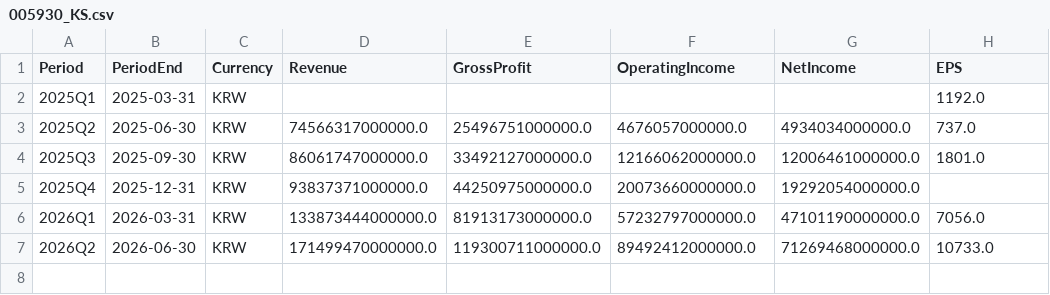
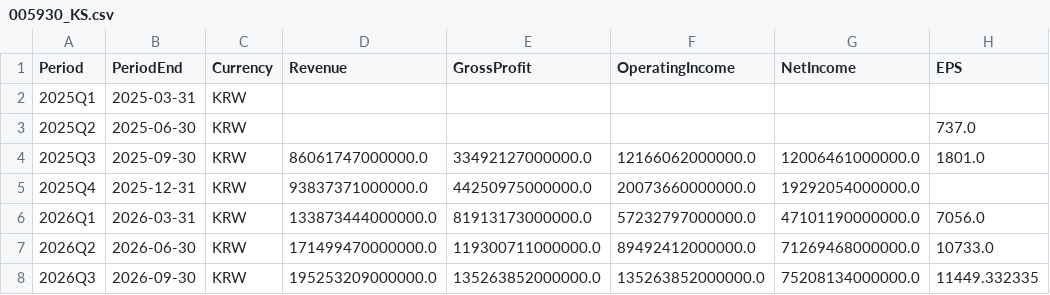
Before and after one commit to YYYH-Web/AITrend, a CSV file: data/csv/005930_KS.csv, drawn as a sheet.

Commit message:
data: 更新 2026-11-18 15:43

```diff
--- a/data/csv/005930_KS.csv
+++ b/data/csv/005930_KS.csv
@@ -1,4 +1,4 @@
 Period,PeriodEnd,Currency,Revenue,GrossProfit,OperatingIncome,NetIncome,EPS
-2025Q1,2025-03-31,KRW,,,,,1192.0
-2025Q2,2025-06-30,KRW,74566317000000.0,25496751000000.0,4676057000000.0,4934034000000.0,737.0
+2025Q1,2025-03-31,KRW,,,,,
+2025Q2,2025-06-30,KRW,,,,,737.0
 2025Q3,2025-09-30,KRW,86061747000000.0,33492127000000.0,12166062000000.0,12006461000000.0,1801.0
@@ -7 +7,2 @@
 2026Q2,2026-06-30,KRW,171499470000000.0,119300711000000.0,89492412000000.0,71269468000000.0,10733.0
+2026Q3,2026-09-30,KRW,195253209000000.0,135263852000000.0,135263852000000.0,75208134000000.0,11449.332335
```
Also changed, not shown: data/csv/000660_KS.csv, 4 other files.
